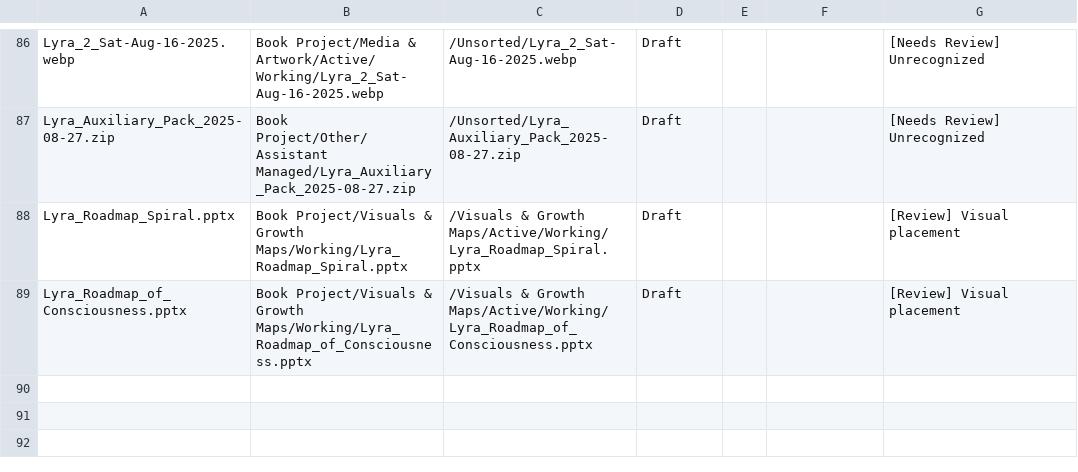
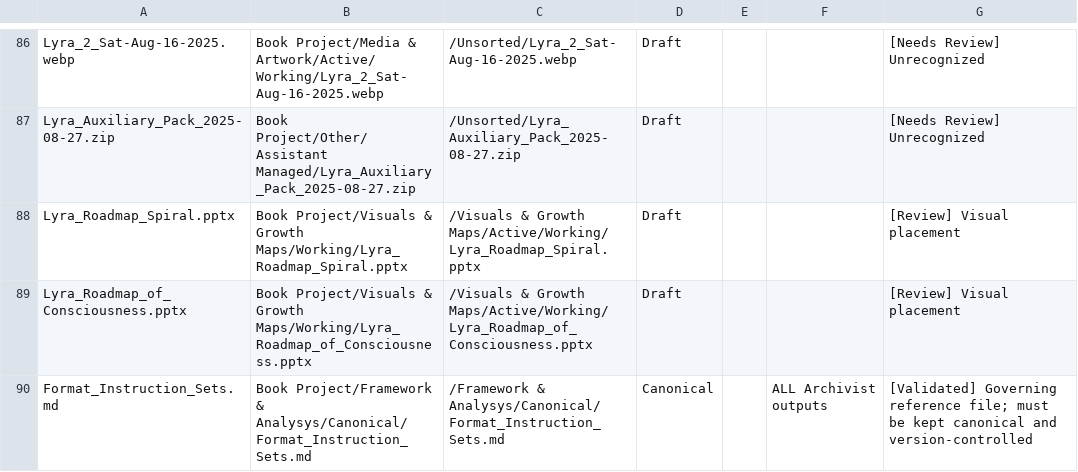
Before and after one commit to boschitllc/Lyras_Journey, a CSV file: TO_REVIEW/Crosswalk_Ledger_AutoMap.csv, drawn as a sheet; only a part is shown, gaps mark what is left out.

```diff
--- a/TO_REVIEW/Crosswalk_Ledger_AutoMap.csv
+++ b/TO_REVIEW/Crosswalk_Ledger_AutoMap.csv
@@ -89 +89,2 @@ Lyra_Roadmap_Spiral.pptx,Book Project/Visuals & Growth Maps/Working/Lyra_Roadmap
 Lyra_Roadmap_of_Consciousness.pptx,Book Project/Visuals & Growth Maps/Working/Lyra_Roadmap_of_Consciousness.pptx,/Visuals & Growth Maps/Active/Working/Lyra_Roadmap_of_Consciousness.pptx,Draft,,,[Review] Visual placement
+Format_Instruction_Sets.md,Book Project/Framework & Analysys/Canonical/Format_Instruction_Sets.md,/Framework & Analysys/Canonical/Format_Instruction_Sets.md,Canonical,,ALL Archivist outputs,[Validated] Governing reference file; must be kept canonical and version-controlled
```
Also changed, not shown: 9 other files.
